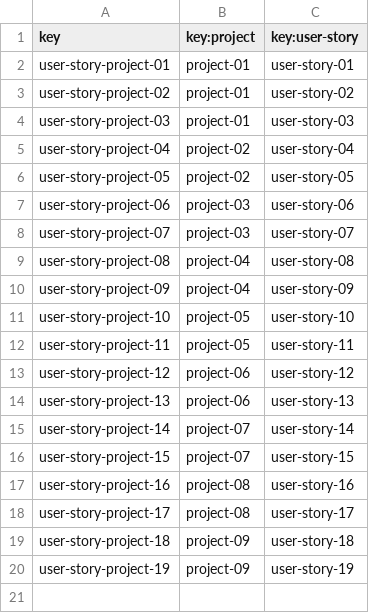
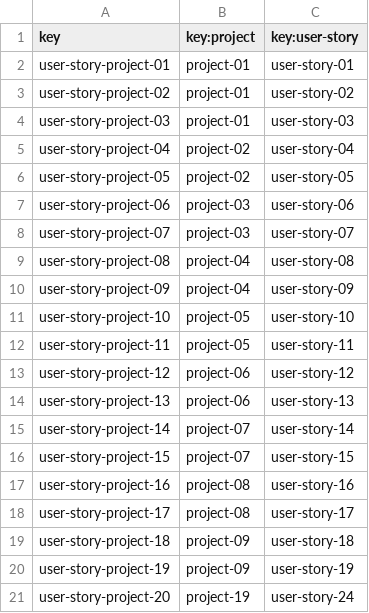
Before and after one commit to DP2-c1-028/Acme-SF-D01, a CSV file: src/main/webapp/WEB-INF/resources/sample-data/user-story-project.csv, drawn as a sheet; the diff names each change by its address in the sheet, - before the commit and + after, or states it on an @@ line.

```diff
--- a/src/main/webapp/WEB-INF/resources/sample-data/user-story-project.csv
+++ b/src/main/webapp/WEB-INF/resources/sample-data/user-story-project.csv
+row 21: user-story-project-20 | project-19 | user-story-24
```
Also changed, not shown: src/main/webapp/WEB-INF/resources/sample-data/project.csv, src/main/webapp/WEB-INF/resources/sample-data/user-story.csv, 12 other files.
